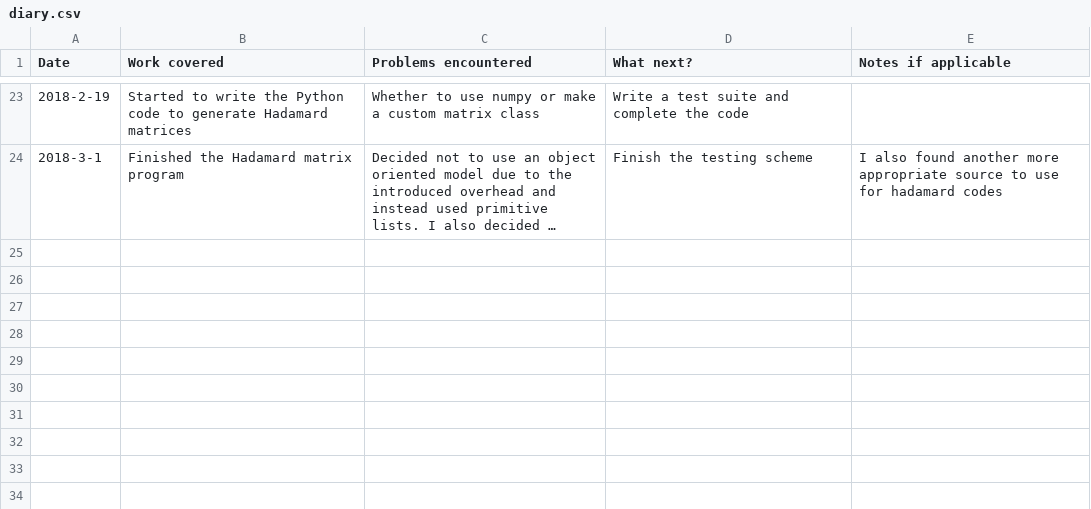
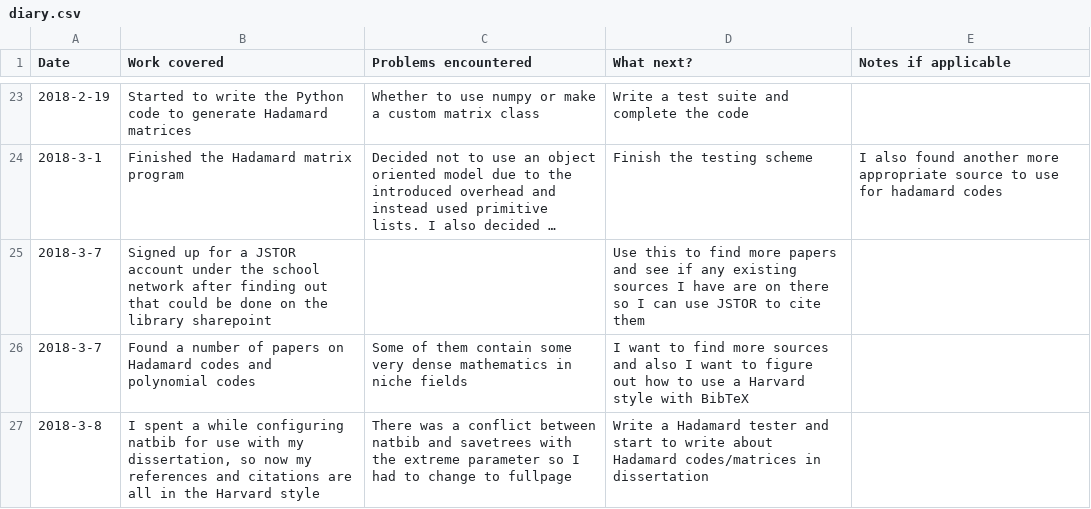
Before and after one commit to elterminad0r/EPQ, a CSV file: diary/diary.csv, drawn as a sheet; only a part is shown, gaps mark what is left out; long unchanged cells end in …; the diff names each change by its address in the sheet, - before the commit and + after, or states it on an @@ line.

Commit message:
updated diary

```diff
--- a/diary/diary.csv
+++ b/diary/diary.csv
+row 25: 2018-3-7 | Signed up for a JSTOR account under the school network after finding out that could be done on the library sharepoint |  | Use this to find more papers and see if any existing sources I have are on there so I can use JSTOR to cite them
+row 26: 2018-3-7 | Found a number of papers on Hadamard codes and polynomial codes | Some of them contain some very dense mathematics in niche fields | I want to find more sources and also I want to figure out how to use a Harvard style with BibTeX
+row 27: 2018-3-8 | I spent a while configuring natbib for use with my dissertation, so now my references and citations are all in the Harvard style | There was a conflict between natbib and savetrees with the extreme parameter so I had to change to fullpage | Write a Hadamard tester and start to write about Hadamard codes/matrices in dissertation
```
Also changed, not shown: 1 other file.
